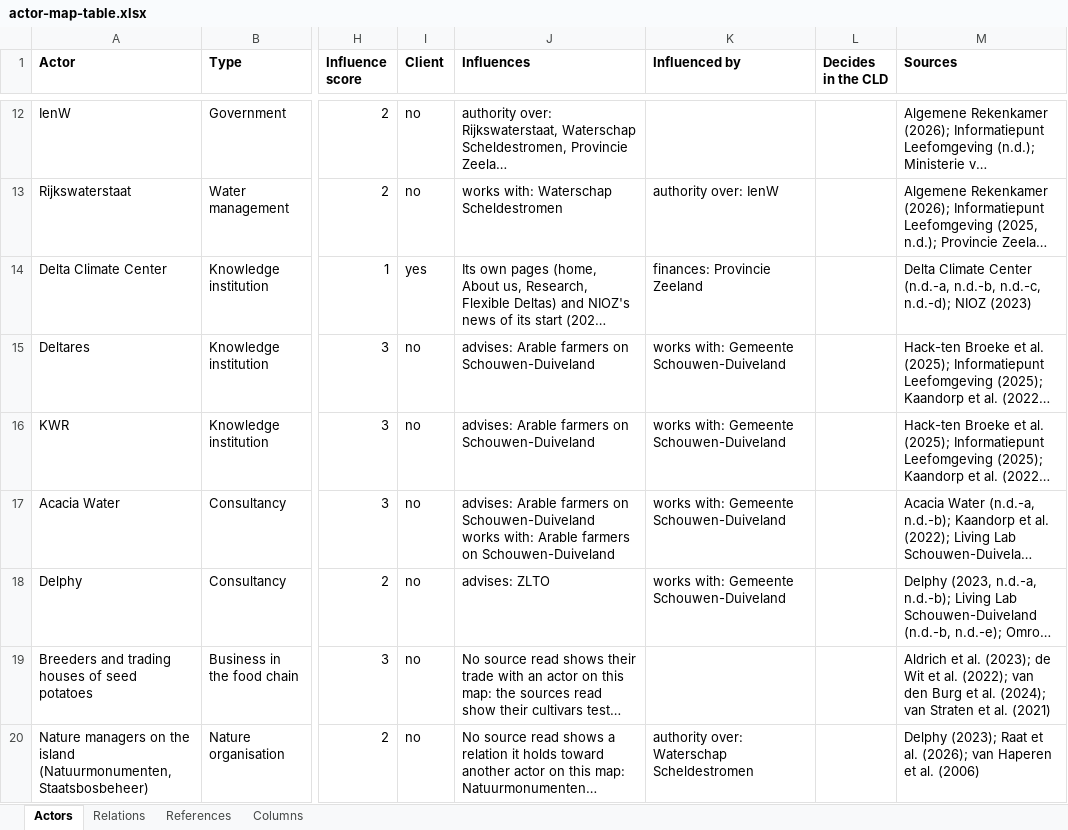
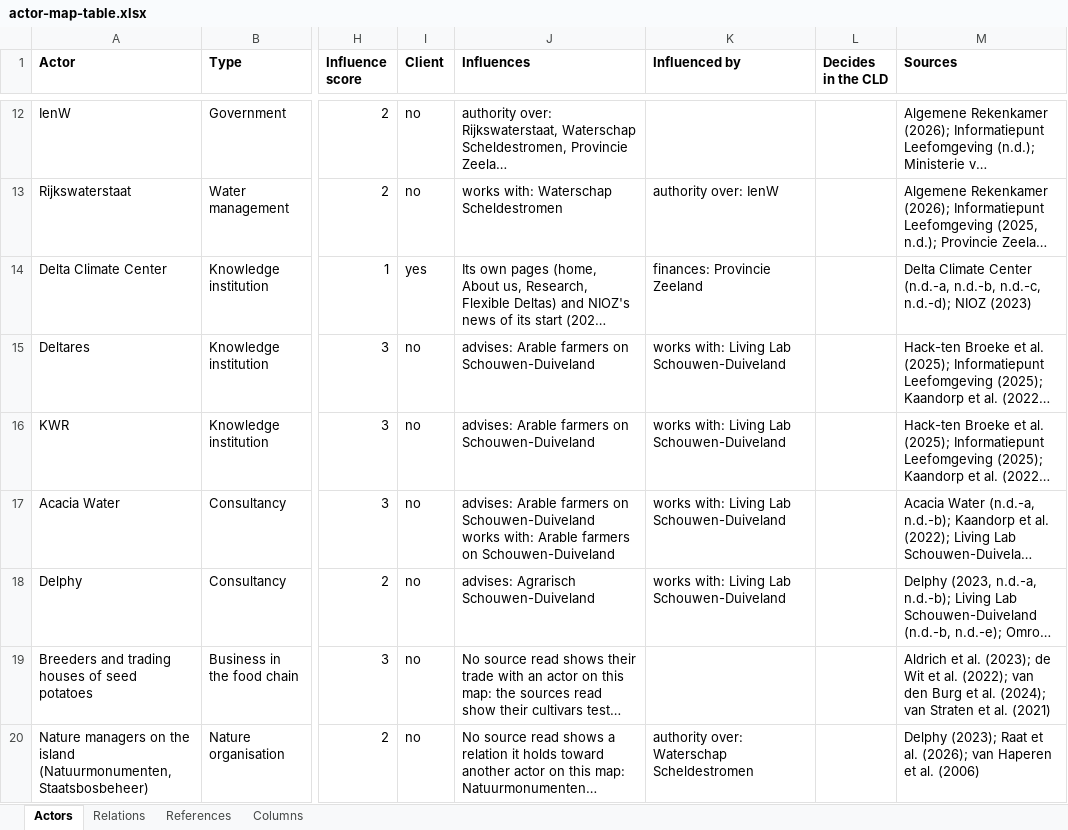
Before and after one commit to jordyzuidam2003-bot/zeeland-cld, an Excel workbook: docs/tables/actor-map-table.xlsx, sheet Actors, drawn as a sheet; only a part is shown, gaps mark what is left out; long unchanged cells end in …; values as stored, in another font and other column widths than the file's, no borders; the diff covers the shown part only; the diff names each change by its address in the sheet, - before the commit and + after, or states it on an @@ line.

```diff
--- a/docs/tables/actor-map-table.xlsx (sheet Actors)
+++ b/docs/tables/actor-map-table.xlsx (sheet Actors)
-K15:K18 (Influenced by): works with: Gemeente Schouwen-Duiveland
+K15:K18 (Influenced by): works with: Living Lab Schouwen-Duiveland
-J18 (Influences): advises: ZLTO
+J18 (Influences): advises: Agrarisch Schouwen-Duiveland
```
Also changed, not shown: 3 added rows and 10 edited cells elsewhere in this sheet, sheet Relations, sheet Columns, sheet References, 16 other files.
